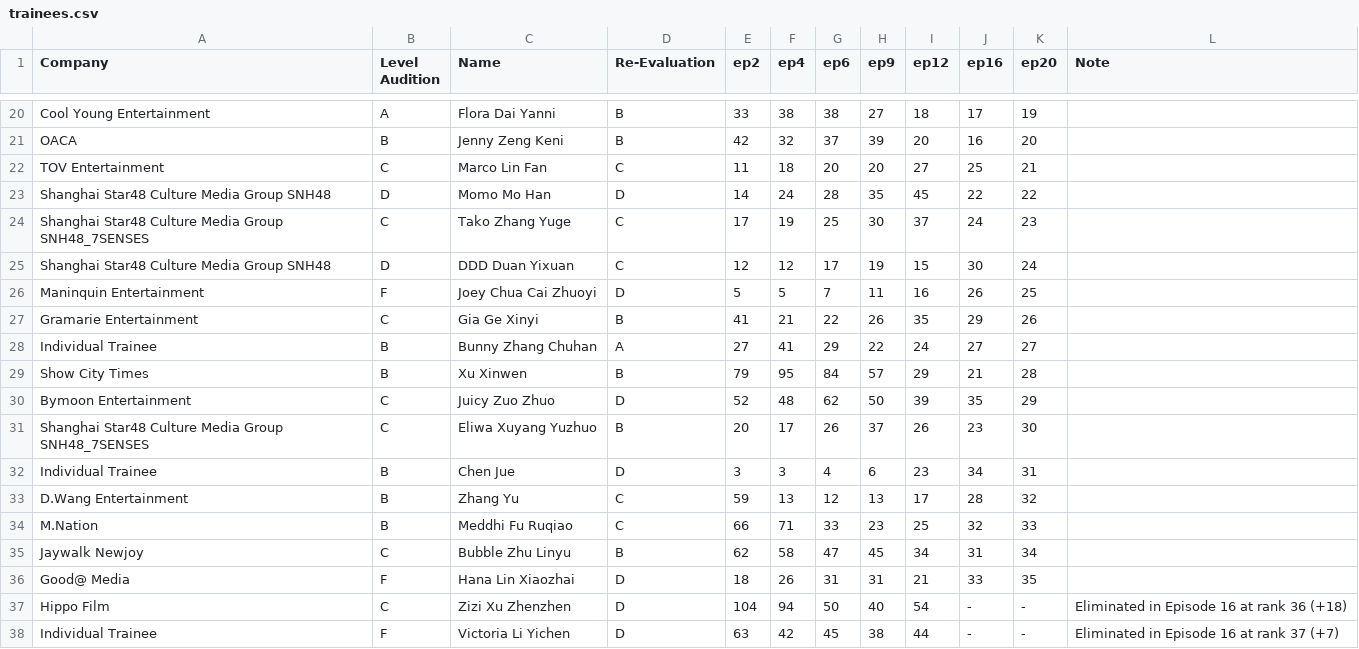
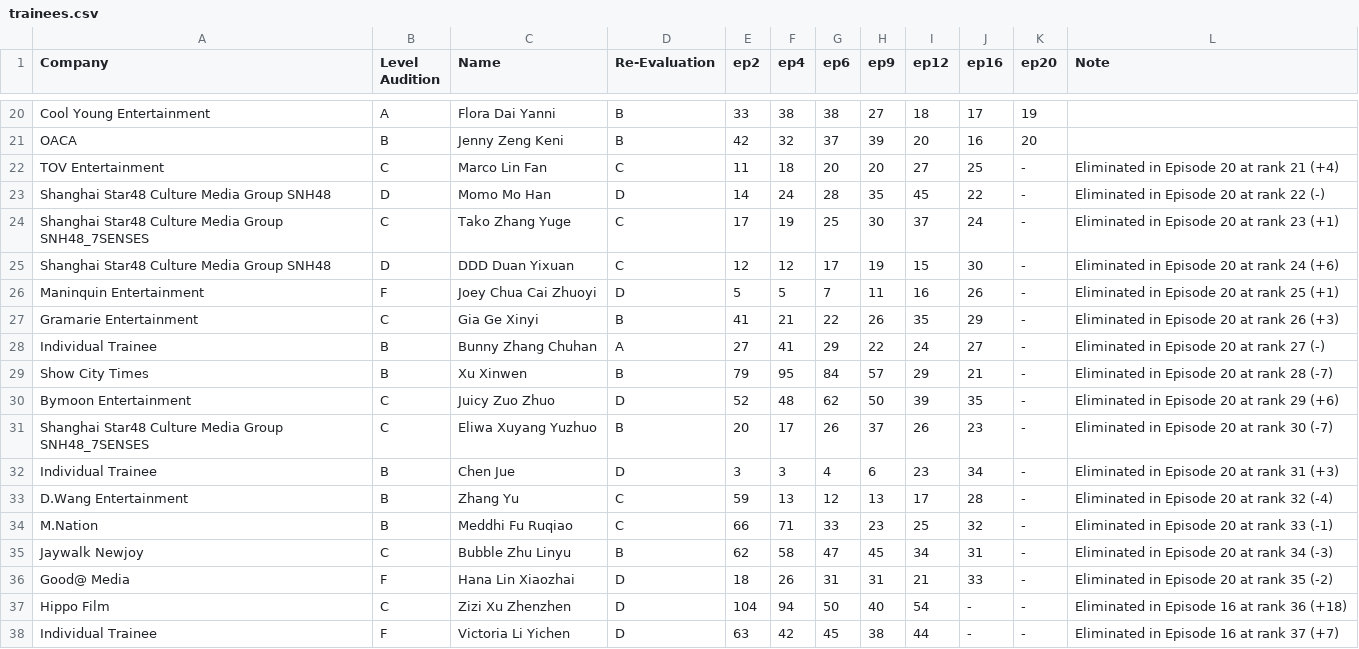
Before and after one commit to der2345/qcyn2-ranks, a CSV file: trainees.csv, drawn as a sheet; only a part is shown, gaps mark what is left out.

Commit message:
Third round elimination notes added
Top 20
Ranks 21-35 were revealed

```diff
--- a/trainees.csv
+++ b/trainees.csv
@@ -21,17 +21,17 @@ Cool Young Entertainment,A,Flora Dai Yanni,B,33,38,38,27,18,17,19,,
 OACA,B,Jenny Zeng Keni,B,42,32,37,39,20,16,20,,
-TOV Entertainment,C,Marco Lin Fan,C,11,18,20,20,27,25,21,,
-Shanghai Star48 Culture Media Group SNH48,D,Momo Mo Han,D,14,24,28,35,45,22,22,,
-Shanghai Star48 Culture Media Group SNH48_7SENSES,C,Tako Zhang Yuge,C,17,19,25,30,37,24,23,,
-Shanghai Star48 Culture Media Group SNH48,D,DDD Duan Yixuan,C,12,12,17,19,15,30,24,,
-Maninquin Entertainment,F,Joey Chua Cai Zhuoyi,D,5,5,7,11,16,26,25,,
-Gramarie Entertainment,C,Gia Ge Xinyi,B,41,21,22,26,35,29,26,,
-Individual Trainee,B,Bunny Zhang Chuhan,A,27,41,29,22,24,27,27,,
-Show City Times,B,Xu Xinwen,B,79,95,84,57,29,21,28,,
-Bymoon Entertainment,C,Juicy Zuo Zhuo,D,52,48,62,50,39,35,29,,
-Shanghai Star48 Culture Media Group SNH48_7SENSES,C,Eliwa Xuyang Yuzhuo,B,20,17,26,37,26,23,30,,
-Individual Trainee,B,Chen Jue,D,3,3,4,6,23,34,31,,
-D.Wang Entertainment,B,Zhang Yu,C,59,13,12,13,17,28,32,,
-M.Nation,B,Meddhi Fu Ruqiao,C,66,71,33,23,25,32,33,,
-Jaywalk Newjoy,C,Bubble Zhu Linyu,B,62,58,47,45,34,31,34,,
-Good@ Media,F,Hana Lin Xiaozhai,D,18,26,31,31,21,33,35,,
+TOV Entertainment,C,Marco Lin Fan,C,11,18,20,20,27,25,-,Eliminated in Episode 20 at rank 21 (+4),
+Shanghai Star48 Culture Media Group SNH48,D,Momo Mo Han,D,14,24,28,35,45,22,-,Eliminated in Episode 20 at rank 22 (-),
+Shanghai Star48 Culture Media Group SNH48_7SENSES,C,Tako Zhang Yuge,C,17,19,25,30,37,24,-,Eliminated in Episode 20 at rank 23 (+1),
+Shanghai Star48 Culture Media Group SNH48,D,DDD Duan Yixuan,C,12,12,17,19,15,30,-,Eliminated in Episode 20 at rank 24 (+6),
+Maninquin Entertainment,F,Joey Chua Cai Zhuoyi,D,5,5,7,11,16,26,-,Eliminated in Episode 20 at rank 25 (+1),
+Gramarie Entertainment,C,Gia Ge Xinyi,B,41,21,22,26,35,29,-,Eliminated in Episode 20 at rank 26 (+3),
+Individual Trainee,B,Bunny Zhang Chuhan,A,27,41,29,22,24,27,-,Eliminated in Episode 20 at rank 27 (-),
+Show City Times,B,Xu Xinwen,B,79,95,84,57,29,21,-,Eliminated in Episode 20 at rank 28 (-7),
+Bymoon Entertainment,C,Juicy Zuo Zhuo,D,52,48,62,50,39,35,-,Eliminated in Episode 20 at rank 29 (+6),
+Shanghai Star48 Culture Media Group SNH48_7SENSES,C,Eliwa Xuyang Yuzhuo,B,20,17,26,37,26,23,-,Eliminated in Episode 20 at rank 30 (-7),
+Individual Trainee,B,Chen Jue,D,3,3,4,6,23,34,-,Eliminated in Episode 20 at rank 31 (+3),
+D.Wang Entertainment,B,Zhang Yu,C,59,13,12,13,17,28,-,Eliminated in Episode 20 at rank 32 (-4),
+M.Nation,B,Meddhi Fu Ruqiao,C,66,71,33,23,25,32,-,Eliminated in Episode 20 at rank 33 (-1),
+Jaywalk Newjoy,C,Bubble Zhu Linyu,B,62,58,47,45,34,31,-,Eliminated in Episode 20 at rank 34 (-3),
+Good@ Media,F,Hana Lin Xiaozhai,D,18,26,31,31,21,33,-,Eliminated in Episode 20 at rank 35 (-2),
 Hippo Film,C,Zizi Xu Zhenzhen,D,104,94,50,40,54,-,-,Eliminated in Episode 16 at rank 36 (+18),
```
